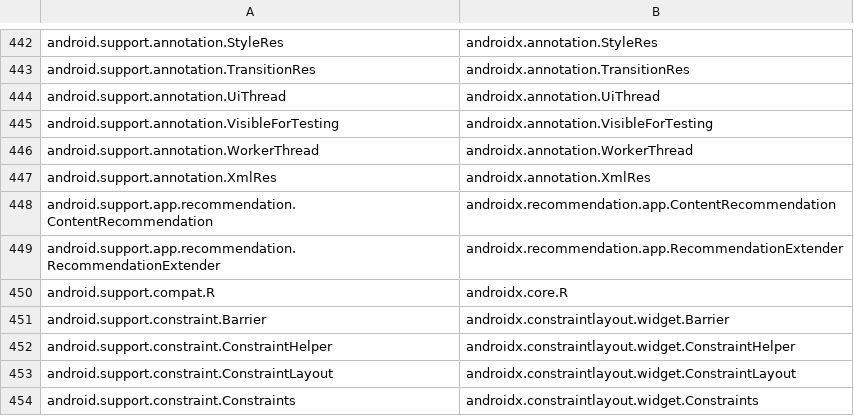
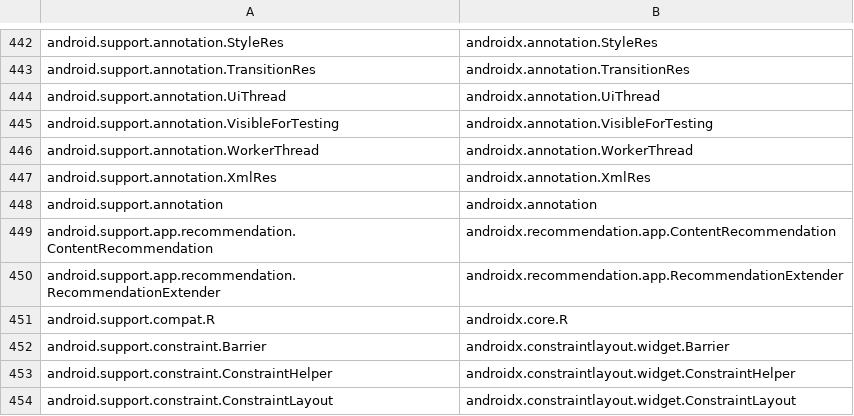
Before and after one commit to mol42/jetifier, a CSV file: src/androidx-class-mapping.csv, drawn as a sheet; only a part is shown, gaps mark what is left out; the shorter side is filled out with more unchanged rows.

Commit message:
annotation added

```diff
--- a/src/androidx-class-mapping.csv
+++ b/src/androidx-class-mapping.csv
@@ -447,2 +447,3 @@ android.support.annotation.WorkerThread,androidx.annotation.WorkerThread
 android.support.annotation.XmlRes,androidx.annotation.XmlRes
+android.support.annotation,androidx.annotation
 android.support.app.recommendation.ContentRecommendation,androidx.recommendation.app.ContentRecommendation
```
